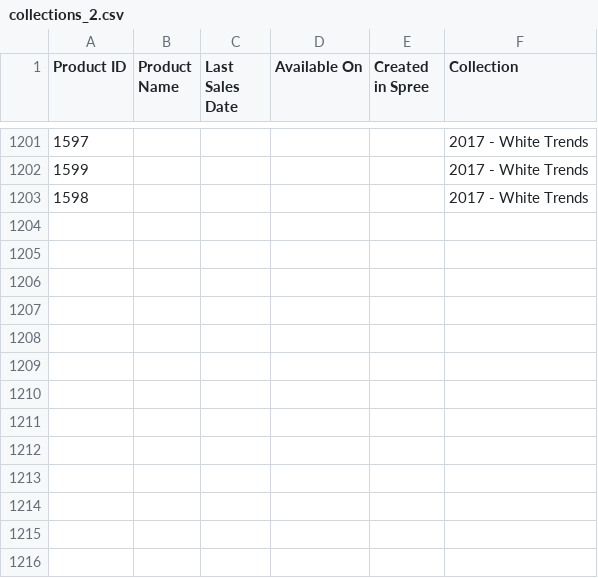
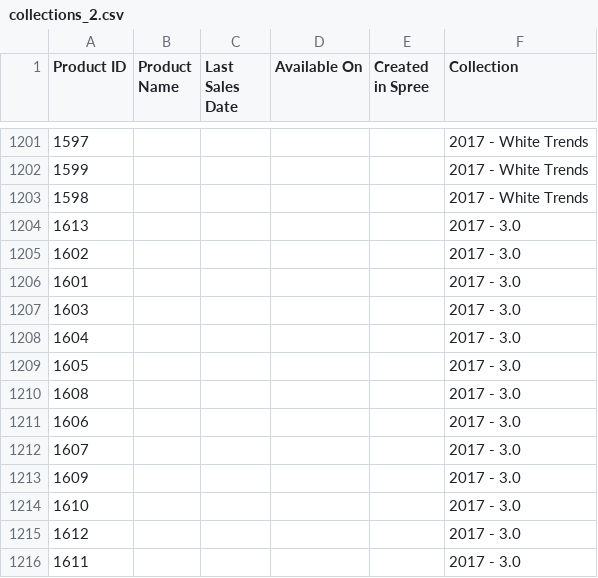
Before and after one commit to fameandpartners/analytics, a CSV file: ecommerce-performance/static-data/collections_2.csv, drawn as a sheet; only a part is shown, gaps mark what is left out; the diff names each change by its address in the sheet, - before the commit and + after, or states it on an @@ line.

Commit message:
Add 3.0

```diff
--- a/ecommerce-performance/static-data/collections_2.csv
+++ b/ecommerce-performance/static-data/collections_2.csv
+row 1204: 1613 |  |  |  |  | 2017 - 3.0
+row 1205: 1602 |  |  |  |  | 2017 - 3.0
+row 1206: 1601 |  |  |  |  | 2017 - 3.0
+row 1207: 1603 |  |  |  |  | 2017 - 3.0
+row 1208: 1604 |  |  |  |  | 2017 - 3.0
+row 1209: 1605 |  |  |  |  | 2017 - 3.0
+row 1210: 1608 |  |  |  |  | 2017 - 3.0
+row 1211: 1606 |  |  |  |  | 2017 - 3.0
+row 1212: 1607 |  |  |  |  | 2017 - 3.0
+row 1213: 1609 |  |  |  |  | 2017 - 3.0
+row 1214: 1610 |  |  |  |  | 2017 - 3.0
+row 1215: 1612 |  |  |  |  | 2017 - 3.0
+row 1216: 1611 |  |  |  |  | 2017 - 3.0
```
